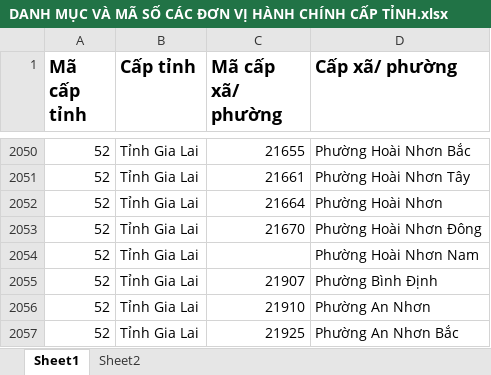
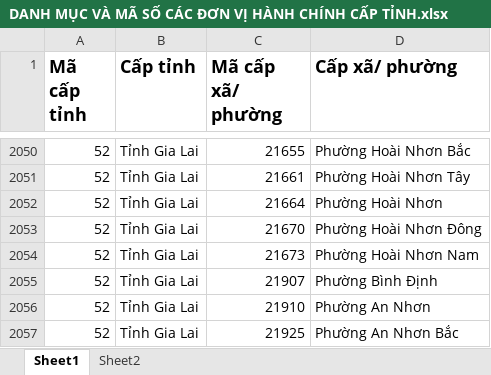
Before and after one commit to thienbd203/vietnam-province-directory, an Excel workbook: DANH MỤC VÀ MÃ SỐ CÁC ĐƠN VỊ HÀNH CHÍNH CẤP TỈNH.xlsx, sheet Sheet1, drawn as a sheet; only a part is shown, gaps mark what is left out; values as stored, in another font and other column widths than the file's, no borders; conditional formats not drawn; the diff names each change by its address in the sheet, - before the commit and + after, or states it on an @@ line.

Commit message:
fix: ward code on line 2054

```diff
--- a/DANH MỤC VÀ MÃ SỐ CÁC ĐƠN VỊ HÀNH CHÍNH CẤP TỈNH.xlsx (sheet Sheet1)
+++ b/DANH MỤC VÀ MÃ SỐ CÁC ĐƠN VỊ HÀNH CHÍNH CẤP TỈNH.xlsx (sheet Sheet1)
-C2054 (Mã cấp xã/ phường): (empty)
+C2054 (Mã cấp xã/ phường): 21673
```
